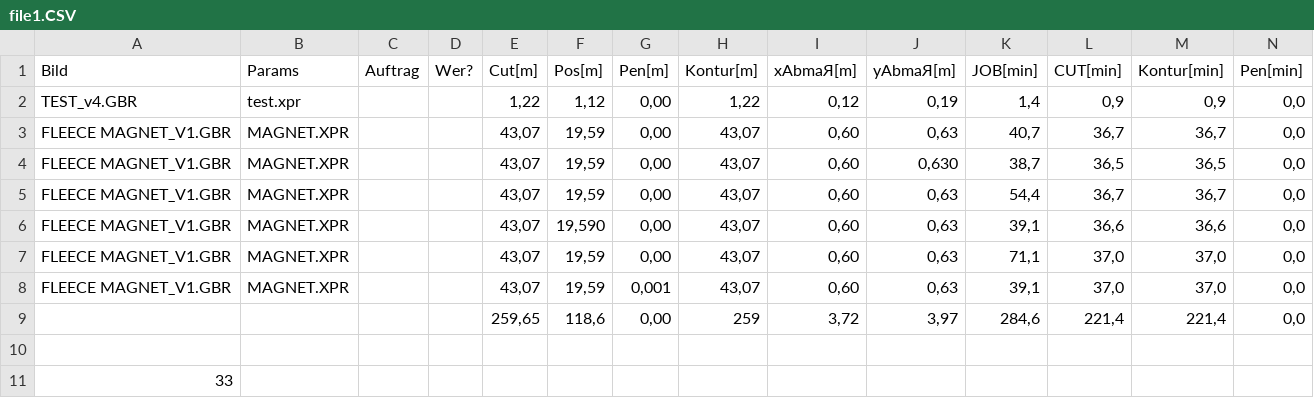
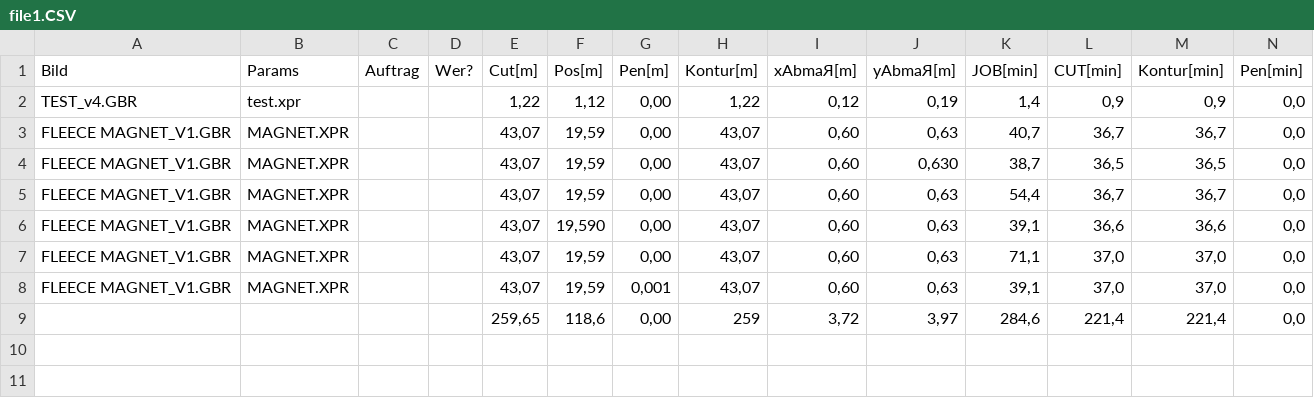
Before and after one commit to EugeneBelovOnlyOffice/PyDrillsOld, a CSV file: file1.CSV, drawn as a sheet; only a part is shown; rows hold the shown columns only; the diff names each change by its address in the sheet, - before the commit and + after, or states it on an @@ line.

```diff
--- a/file1.CSV
+++ b/file1.CSV
-row 10: (empty)
-row 11: 33
```
Also changed, not shown: 2 other files.
